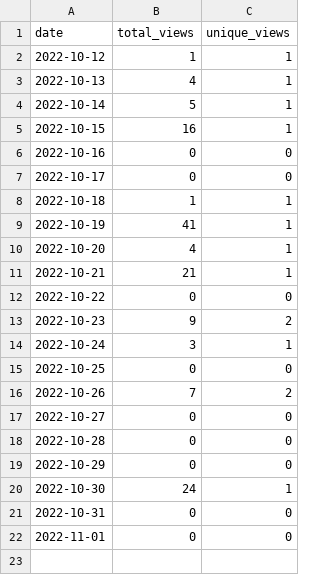
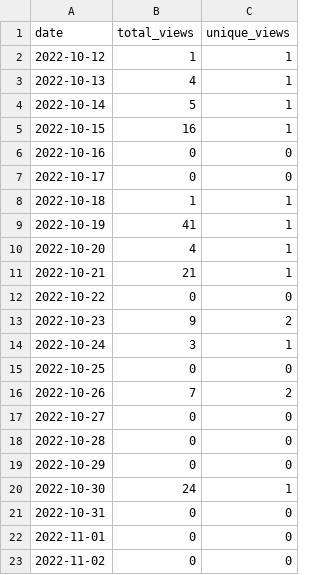
Before and after one commit to merrymitch/COMP1210, a CSV file: .traffic/views.csv, drawn as a sheet; the diff names each change by its address in the sheet, - before the commit and + after, or states it on an @@ line.

Commit message:
Updating repository traffic

```diff
--- a/.traffic/views.csv
+++ b/.traffic/views.csv
+row 23: 2022-11-02 | 0 | 0
```
Also changed, not shown: 4 other files.
